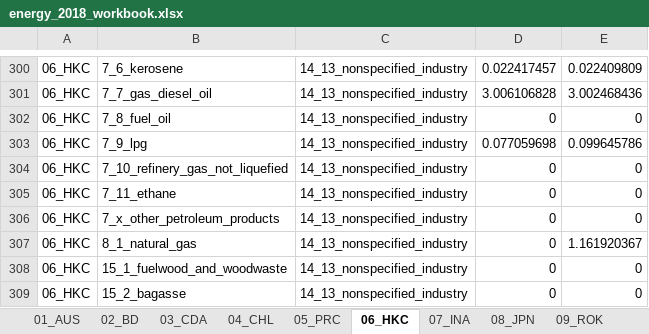
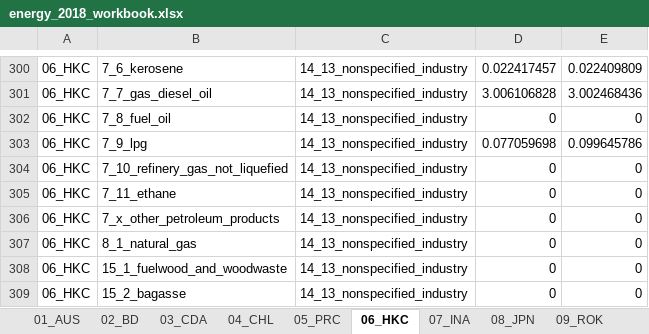
Before and after one commit to asia-pacific-energy-research-centre/Industry_8th, an Excel workbook: results/initial_look/energy_2018_workbook.xlsx, sheet 06_HKC, drawn as a sheet; only a part is shown, gaps mark what is left out; values as stored, in another font and other column widths than the file's, no borders; the diff names each change by its address in the sheet, - before the commit and + after, or states it on an @@ line.

```diff
--- a/results/initial_look/energy_2018_workbook.xlsx (sheet 06_HKC)
+++ b/results/initial_look/energy_2018_workbook.xlsx (sheet 06_HKC)
-E307: 1.161920367
+E307: 0
```
Also changed, not shown: sheet 18_CT, sheet 23b_ONEA, sheet 23_NEA, sheet APEC, sheet 11_MEX, results/initial_look/aluminium_2018_workbook.xlsx, results/initial_look/cement_2018_workbook.xlsx, 28 other files.
